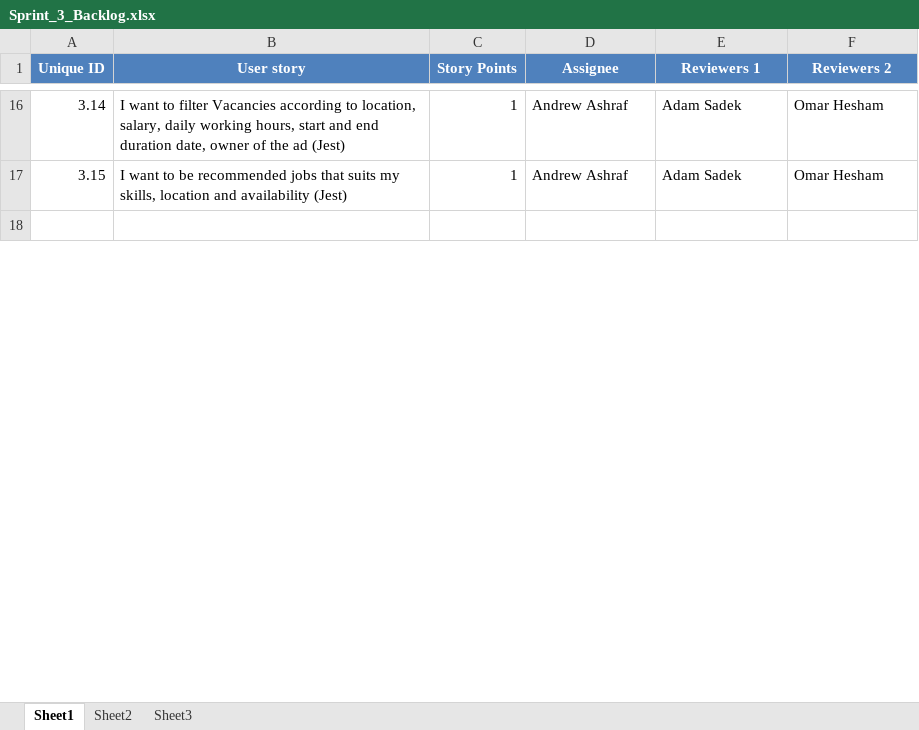
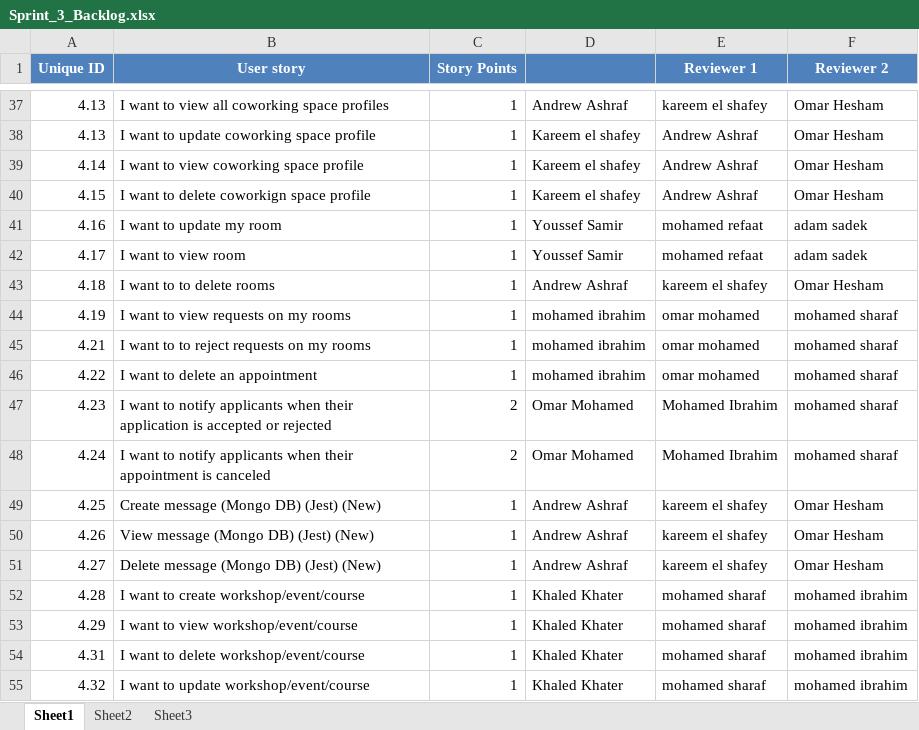
Before and after one commit to SE-GUC/Noice, an Excel workbook: Sprint_3_Backlog.xlsx, sheet Sheet1, drawn as a sheet; only a part is shown, gaps mark what is left out; the shorter side is filled out with more unchanged rows; values as stored, in another font and other column widths than the file's, no borders; addresses are those after the commit; the diff covers the shown part only; the diff names each change by its address in the sheet, - before the commit and + after, or states it on an @@ line.

Commit message:
Add files via upload

```diff
--- a/Sprint_3_Backlog.xlsx (sheet Sheet1)
+++ b/Sprint_3_Backlog.xlsx (sheet Sheet1)
-D1: Assignee
+D1: (empty)
-E1: Reviewers 1
+E1: Reviewer 1
-F1: Reviewers 2
+F1: Reviewer 2
@@ column A (Unique ID) renumbered between rows 4 and 145 @@
-B37 (User story): …want to filter Vacancies according to location, salary, daily working hours, start and end duration date, owner of the ad (Jest)
+B37 (User story): …want to view all coworking space profiles
-E37 (Reviewer 1): Adam Sadek
+E37 (Reviewer 1): kareem el shafey
+row 38: 4.13 | I want to update coworking space profile | 1 | Kareem el shafey | Andrew Ashraf | Omar Hesham
+row 39: 4.14 | I want to view coworking space profile | 1 | Kareem el shafey | Andrew Ashraf | Omar Hesham
+row 40: 4.15 | I want to delete coworkign space profile | 1 | Kareem el shafey | Andrew Ashraf | Omar Hesham
+row 41: 4.16 | I want to update my room | 1 | Youssef Samir | mohamed refaat | adam sadek
+row 42: 4.17 | I want to view room | 1 | Youssef Samir | mohamed refaat | adam sadek
-B43 (User story): …want to be recommended jobs that suits my skills, location and availability (Jest)
+B43 (User story): …want to to delete rooms
-E43 (Reviewer 1): Adam Sadek
+E43 (Reviewer 1): kareem el shafey
+row 44: 4.19 | I want to view requests on my rooms | 1 | mohamed ibrahim | omar mohamed | mohamed sharaf
+row 45: 4.21 | I want to to reject requests on my rooms | 1 | mohamed ibrahim | omar mohamed | mohamed sharaf
+row 46: 4.22 | I want to delete an appointment | 1 | mohamed ibrahim | omar mohamed | mohamed sharaf
+row 47: 4.23 | I want to notify applicants when their application is accepted or rejected | 2 | Omar Mohamed | Mohamed Ibrahim | mohamed sharaf
+row 48: 4.24 | I want to notify applicants when their appointment is canceled | 2 | Omar Mohamed | Mohamed Ibrahim | mohamed sharaf
+row 49: 4.25 | Create message (Mongo DB) (Jest) (New) | 1 | Andrew Ashraf | kareem el shafey | Omar Hesham
+row 50: 4.26 | View message (Mongo DB) (Jest) (New) | 1 | Andrew Ashraf | kareem el shafey | Omar Hesham
+row 51: 4.27 | Delete message (Mongo DB) (Jest) (New) | 1 | Andrew Ashraf | kareem el shafey | Omar Hesham
+row 52: 4.28 | I want to create workshop/event/course | 1 | Khaled Khater | mohamed sharaf | mohamed ibrahim
+row 53: 4.29 | I want to view workshop/event/course | 1 | Khaled Khater | mohamed sharaf | mohamed ibrahim
+row 54: 4.31 | I want to delete workshop/event/course | 1 | Khaled Khater | mohamed sharaf | mohamed ibrahim
+row 55: 4.32 | I want to update workshop/event/course | 1 | Khaled Khater | mohamed sharaf | mohamed ibrahim
```
Also changed, not shown: 114 added rows, 51 removed rows, 61 edited cells and cell formats elsewhere in this sheet.
